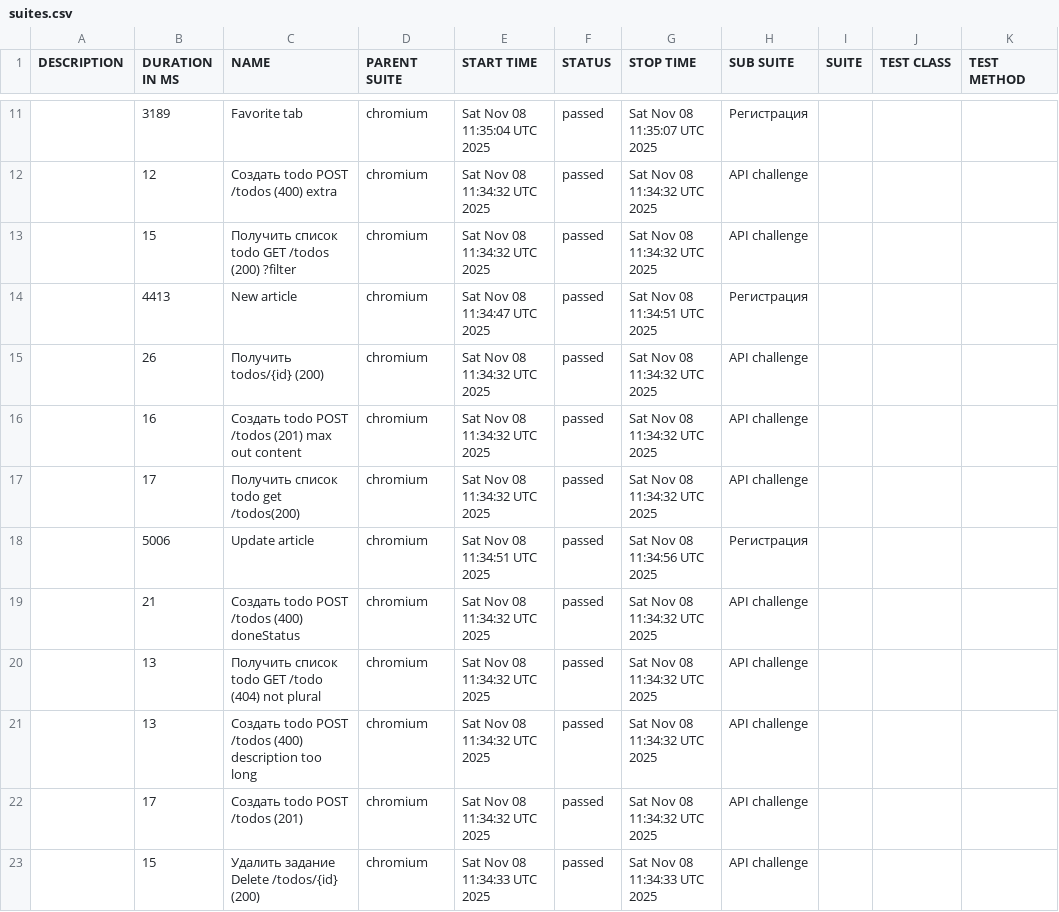
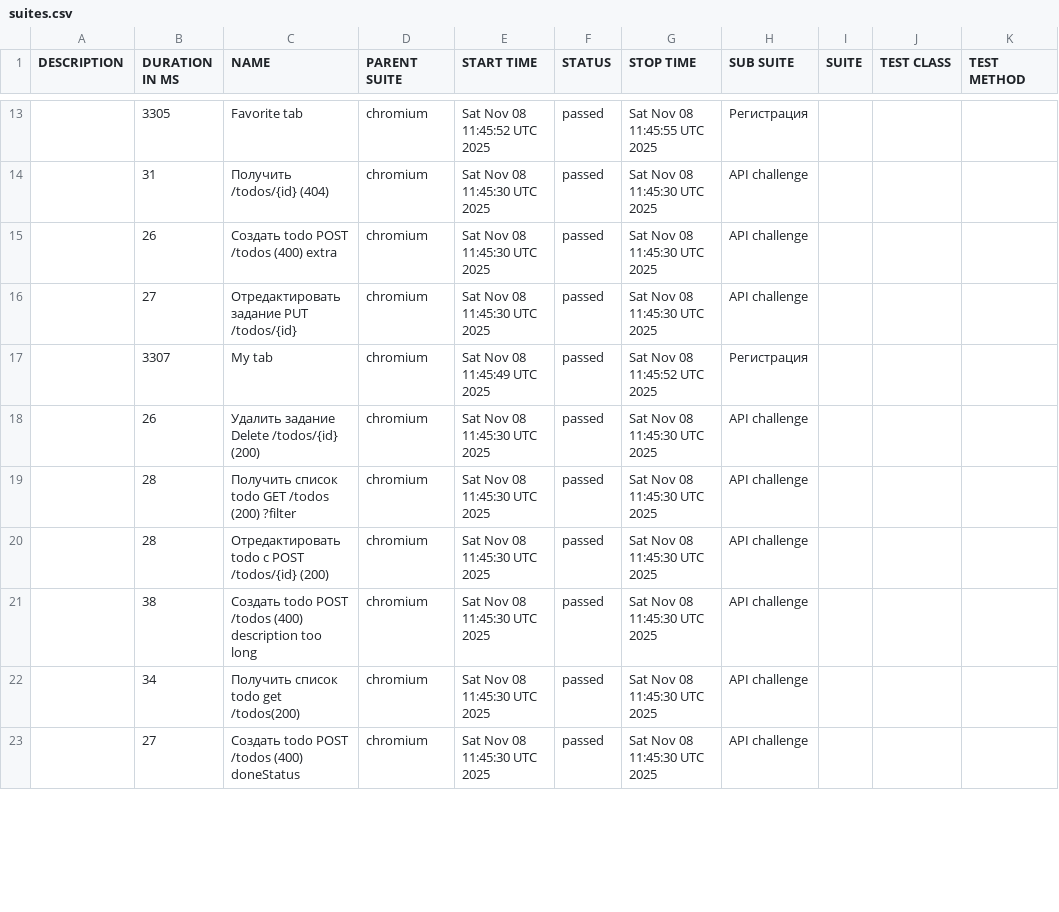
Before and after one commit to vasyen87-cyber/apiTests, a CSV file: 9/data/suites.csv, drawn as a sheet; only a part is shown, gaps mark what is left out; the diff covers the shown part only.

```diff
--- a/9/data/suites.csv
+++ b/9/data/suites.csv
@@ -11,13 +13,11 @@
-"","3189","Favorite tab","chromium","Sat Nov 08 11:35:04 UTC 2025","passed","Sat Nov 08 11:35:07 UTC 2025","Регистрация","","",""
-"","12","Создать todo POST /todos (400) extra","chromium","Sat Nov 08 11:34:32 UTC 2025","passed","Sat Nov 08 11:34:32 UTC 2025","API challenge","","",""
-"","15","Получить список todo GET /todos (200) ?filter","chromium","Sat Nov 08 11:34:32 UTC 2025","passed","Sat Nov 08 11:34:32 UTC 2025","API challenge","","",""
-"","4413","New article","chromium","Sat Nov 08 11:34:47 UTC 2025","passed","Sat Nov 08 11:34:51 UTC 2025","Регистрация","","",""
-"","26","Получить todos/{id} (200)","chromium","Sat Nov 08 11:34:32 UTC 2025","passed","Sat Nov 08 11:34:32 UTC 2025","API challenge","","",""
-"","16","Создать todo POST /todos (201) max out content","chromium","Sat Nov 08 11:34:32 UTC 2025","passed","Sat Nov 08 11:34:32 UTC 2025","API challenge","","",""
-"","17","Получить список todo get /todos(200)","chromium","Sat Nov 08 11:34:32 UTC 2025","passed","Sat Nov 08 11:34:32 UTC 2025","API challenge","","",""
-"","5006","Update article","chromium","Sat Nov 08 11:34:51 UTC 2025","passed","Sat Nov 08 11:34:56 UTC 2025","Регистрация","","",""
-"","21","Создать todo POST /todos (400) doneStatus","chromium","Sat Nov 08 11:34:32 UTC 2025","passed","Sat Nov 08 11:34:32 UTC 2025","API challenge","","",""
-"","13","Получить список todo GET /todo (404) not plural","chromium","Sat Nov 08 11:34:32 UTC 2025","passed","Sat Nov 08 11:34:32 UTC 2025","API challenge","","",""
-"","13","Создать todo POST /todos (400) description too long","chromium","Sat Nov 08 11:34:32 UTC 2025","passed","Sat Nov 08 11:34:32 UTC 2025","API challenge","","",""
-"","17","Создать todo POST /todos (201)","chromium","Sat Nov 08 11:34:32 UTC 2025","passed","Sat Nov 08 11:34:32 UTC 2025","API challenge","","",""
-"","15","Удалить задание Delete /todos/{id} (200)","chromium","Sat Nov 08 11:34:33 UTC 2025","passed","Sat Nov 08 11:34:33 UTC 2025","API challenge","","",""
+"","3305","Favorite tab","chromium","Sat Nov 08 11:45:52 UTC 2025","passed","Sat Nov 08 11:45:55 UTC 2025","Регистрация","","",""
+"","31","Получить /todos/{id} (404)","chromium","Sat Nov 08 11:45:30 UTC 2025","passed","Sat Nov 08 11:45:30 UTC 2025","API challenge","","",""
+"","26","Создать todo POST /todos (400) extra","chromium","Sat Nov 08 11:45:30 UTC 2025","passed","Sat Nov 08 11:45:30 UTC 2025","API challenge","","",""
+"","27","Отредактировать задание PUT /todos/{id}","chromium","Sat Nov 08 11:45:30 UTC 2025","passed","Sat Nov 08 11:45:30 UTC 2025","API challenge","","",""
+"","3307","My tab","chromium","Sat Nov 08 11:45:49 UTC 2025","passed","Sat Nov 08 11:45:52 UTC 2025","Регистрация","","",""
+"","26","Удалить задание Delete /todos/{id} (200)","chromium","Sat Nov 08 11:45:30 UTC 2025","passed","Sat Nov 08 11:45:30 UTC 2025","API challenge","","",""
+"","28","Получить список todo GET /todos (200) ?filter","chromium","Sat Nov 08 11:45:30 UTC 2025","passed","Sat Nov 08 11:45:30 UTC 2025","API challenge","","",""
+"","28","Отредактировать todo с POST /todos/{id} (200)","chromium","Sat Nov 08 11:45:30 UTC 2025","passed","Sat Nov 08 11:45:30 UTC 2025","API challenge","","",""
+"","38","Создать todo POST /todos (400) description too long","chromium","Sat Nov 08 11:45:30 UTC 2025","passed","Sat Nov 08 11:45:30 UTC 2025","API challenge","","",""
+"","34","Получить список todo get /todos(200)","chromium","Sat Nov 08 11:45:30 UTC 2025","passed","Sat Nov 08 11:45:30 UTC 2025","API challenge","","",""
+"","27","Создать todo POST /todos (400) doneStatus","chromium","Sat Nov 08 11:45:30 UTC 2025","passed","Sat Nov 08 11:45:30 UTC 2025","API challenge","","",""
```
Also changed, not shown: 6 added rows, 4 removed rows and 26 edited cells elsewhere in this file, 52 other files.
